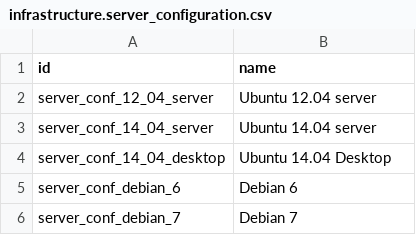
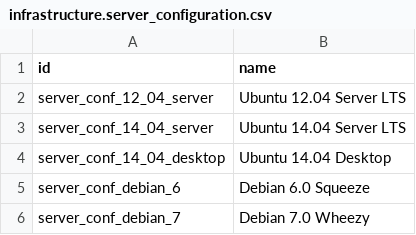
Before and after one commit to ingadhoc/odoo-infrastructure, a CSV file: infrastructure/data/demo/infrastructure.server_configuration.csv, drawn as a sheet.

```diff
--- a/infrastructure/data/demo/infrastructure.server_configuration.csv
+++ b/infrastructure/data/demo/infrastructure.server_configuration.csv
@@ -1,6 +1,6 @@
 id,name
-server_conf_12_04_server,Ubuntu 12.04 server
-server_conf_14_04_server,Ubuntu 14.04 server
+server_conf_12_04_server,Ubuntu 12.04 Server LTS
+server_conf_14_04_server,Ubuntu 14.04 Server LTS
 server_conf_14_04_desktop,Ubuntu 14.04 Desktop
-server_conf_debian_6,Debian 6
-server_conf_debian_7,Debian 7
+server_conf_debian_6,Debian 6.0 Squeeze
+server_conf_debian_7,Debian 7.0 Wheezy
```
Also changed, not shown: infrastructure/data/demo/infrastructure.server_configuration_command.csv.
